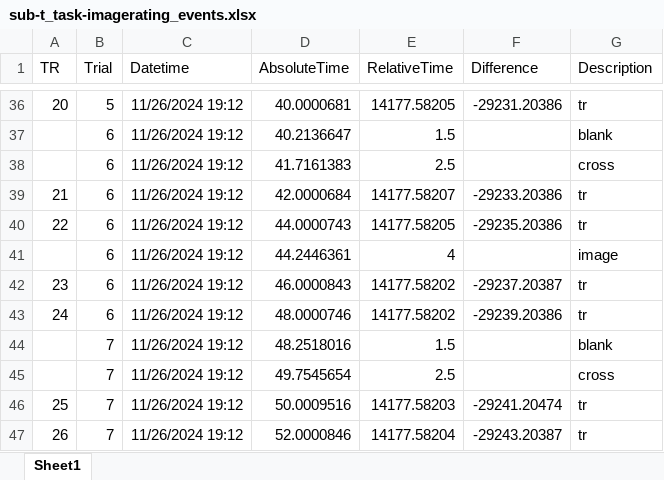
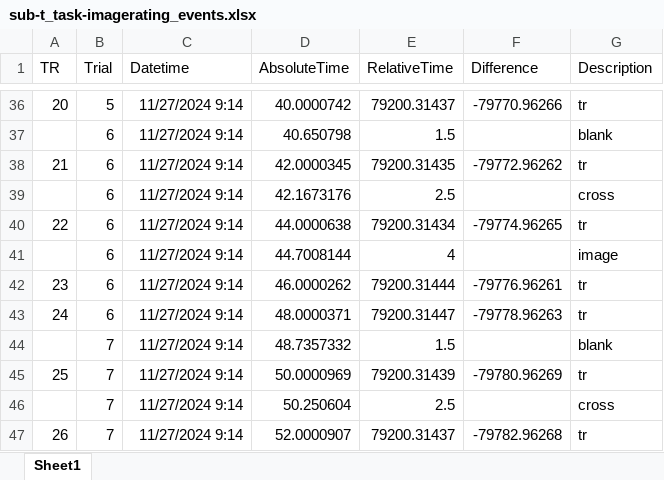
Before and after one commit to JoaoAmaro2001/NeuroscienceTasks, an Excel workbook: events/sub-t_task-imagerating_events.xlsx, sheet Sheet1, drawn as a sheet; only a part is shown, gaps mark what is left out; values as stored, in another font and other column widths than the file's, no borders; removed rows and columns are numbered as before the commit, all else as after; the diff covers the shown part only; the diff names each change by its address in the sheet, - before the commit and + after, or states it on an @@ line.

```diff
--- a/events/sub-t_task-imagerating_events.xlsx (sheet Sheet1)
+++ b/events/sub-t_task-imagerating_events.xlsx (sheet Sheet1)
-C36:C37 (Datetime): 11/26/2024 19:12
+C36:C37 (Datetime): 11/27/2024 9:14
-D36 (AbsoluteTime): 40.0000681
+D36 (AbsoluteTime): 40.0000742
-E36 (RelativeTime): 14177.58205
+E36 (RelativeTime): 79200.31437
-F36 (Difference): -29231.20386
+F36 (Difference): -79770.96266
-D37 (AbsoluteTime): 40.2136647
+D37 (AbsoluteTime): 40.650798
-row 38:  | 6 | 11/26/2024 19:12 | 41.7161383 | 2.5 |  | cross
-C38 (Datetime): 11/26/2024 19:12
+C38 (Datetime): 11/27/2024 9:14
-D38 (AbsoluteTime): 42.0000684
+D38 (AbsoluteTime): 42.0000345
-E38 (RelativeTime): 14177.58207
+E38 (RelativeTime): 79200.31435
-F38 (Difference): -29233.20386
+F38 (Difference): -79772.96262
+row 39:  | 6 | 11/27/2024 9:14 | 42.1673176 | 2.5 |  | cross
-C40:C44 (Datetime): 11/26/2024 19:12
+C40:C44 (Datetime): 11/27/2024 9:14
-D40 (AbsoluteTime): 44.0000743
+D40 (AbsoluteTime): 44.0000638
-E40 (RelativeTime): 14177.58205
+E40 (RelativeTime): 79200.31434
-F40 (Difference): -29235.20386
+F40 (Difference): -79774.96265
-D41 (AbsoluteTime): 44.2446361
+D41 (AbsoluteTime): 44.7008144
-D42 (AbsoluteTime): 46.0000843
+D42 (AbsoluteTime): 46.0000262
-E42 (RelativeTime): 14177.58202
+E42 (RelativeTime): 79200.31444
-F42 (Difference): -29237.20387
+F42 (Difference): -79776.96261
-D43 (AbsoluteTime): 48.0000746
+D43 (AbsoluteTime): 48.0000371
-E43 (RelativeTime): 14177.58202
+E43 (RelativeTime): 79200.31447
-F43 (Difference): -29239.20386
+F43 (Difference): -79778.96263
-D44 (AbsoluteTime): 48.2518016
+D44 (AbsoluteTime): 48.7357332
-row 45:  | 7 | 11/26/2024 19:12 | 49.7545654 | 2.5 |  | cross
-C45 (Datetime): 11/26/2024 19:12
+C45 (Datetime): 11/27/2024 9:14
-D45 (AbsoluteTime): 50.0009516
+D45 (AbsoluteTime): 50.0000969
-E45 (RelativeTime): 14177.58203
+E45 (RelativeTime): 79200.31439
-F45 (Difference): -29241.20474
+F45 (Difference): -79780.96269
+row 46:  | 7 | 11/27/2024 9:14 | 50.250604 | 2.5 |  | cross
-C47 (Datetime): 11/26/2024 19:12
+C47 (Datetime): 11/27/2024 9:14
-D47 (AbsoluteTime): 52.0000846
+D47 (AbsoluteTime): 52.0000907
-E47 (RelativeTime): 14177.58204
+E47 (RelativeTime): 79200.31437
-F47 (Difference): -29243.20387
+F47 (Difference): -79782.96268
```
Also changed, not shown: 12 added rows, 12 removed rows and 178 edited cells elsewhere in this sheet, events/sub-t_task-sentences_events.xlsx, log/sub-t_task-imagerating_log.xlsx, 11 other files.
